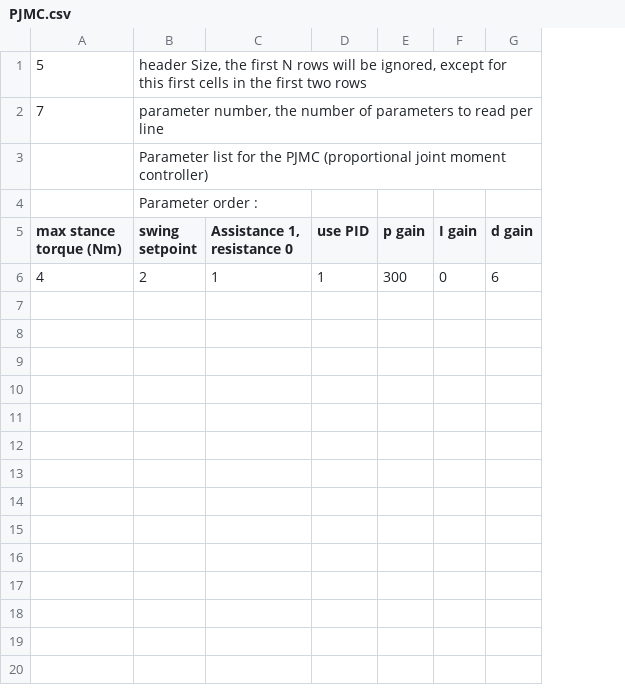
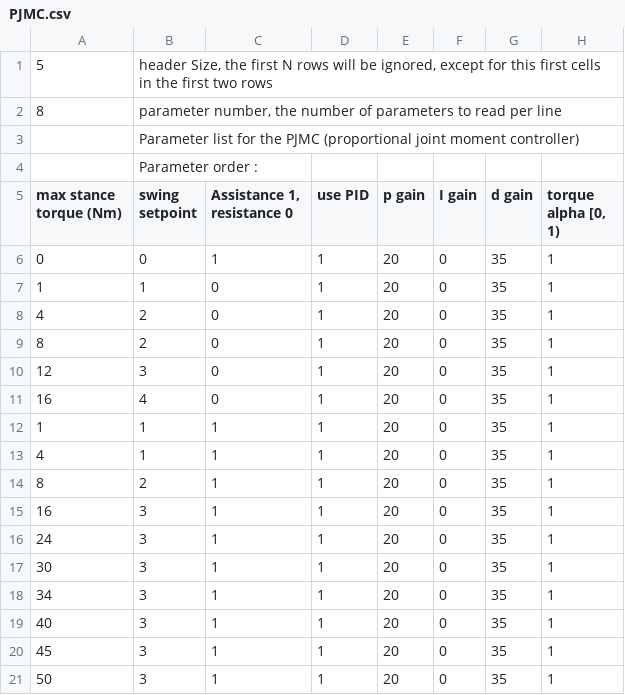
Before and after one commit to naubiomech/ExoCode, a CSV file: SDCard/ankleControllers/PJMC.csv, drawn as a sheet; addresses are those after the commit; the diff names each change by its address in the sheet, - before the commit and + after, or states it on an @@ line.

Commit message:
Updated Controller Parameters, Updated what is plotted with bilateralHipAnkle System, Minor Fixes to Controllers, Added Comments

```diff
--- a/SDCard/ankleControllers/PJMC.csv
+++ b/SDCard/ankleControllers/PJMC.csv
+column H (torque alpha [0, 1)), row 8: 1
-A2 (max stance torque (Nm)): 7
+A2 (max stance torque (Nm)): 8
+row 6: 0 | 0 | 1 | 1 | 20 | 0 | 35 | 1
+row 7: 1 | 1 | 0 | 1 | 20 | 0 | 35 | 1
-C8 (Assistance 1, resistance 0): 1
+C8 (Assistance 1, resistance 0): 0
-E8 (p gain): 300
+E8 (p gain): 20
-G8 (d gain): 6
+G8 (d gain): 35
+row 9: 8 | 2 | 0 | 1 | 20 | 0 | 35 | 1
+row 10: 12 | 3 | 0 | 1 | 20 | 0 | 35 | 1
+row 11: 16 | 4 | 0 | 1 | 20 | 0 | 35 | 1
+row 12: 1 | 1 | 1 | 1 | 20 | 0 | 35 | 1
+row 13: 4 | 1 | 1 | 1 | 20 | 0 | 35 | 1
+row 14: 8 | 2 | 1 | 1 | 20 | 0 | 35 | 1
+row 15: 16 | 3 | 1 | 1 | 20 | 0 | 35 | 1
+row 16: 24 | 3 | 1 | 1 | 20 | 0 | 35 | 1
+row 17: 30 | 3 | 1 | 1 | 20 | 0 | 35 | 1
+row 18: 34 | 3 | 1 | 1 | 20 | 0 | 35 | 1
+row 19: 40 | 3 | 1 | 1 | 20 | 0 | 35 | 1
+row 20: 45 | 3 | 1 | 1 | 20 | 0 | 35 | 1
+row 21: 50 | 3 | 1 | 1 | 20 | 0 | 35 | 1
```
Also changed, not shown: SDCard/hipControllers/gaitPhase.csv, 6 other files.
